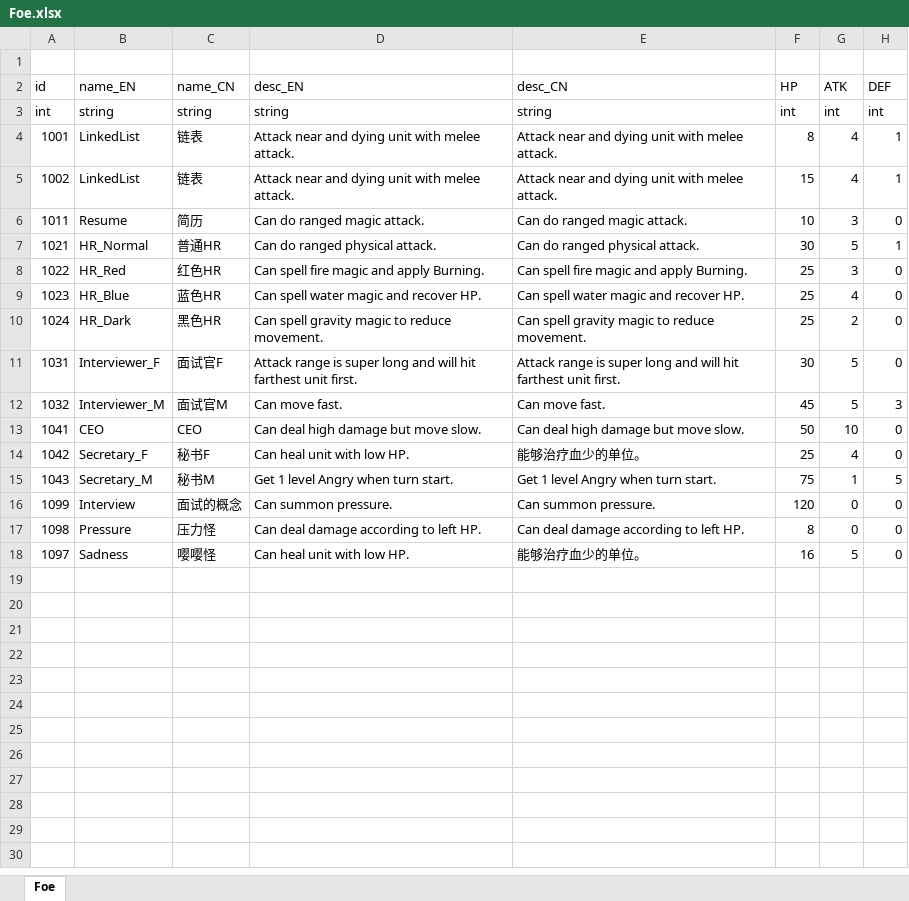
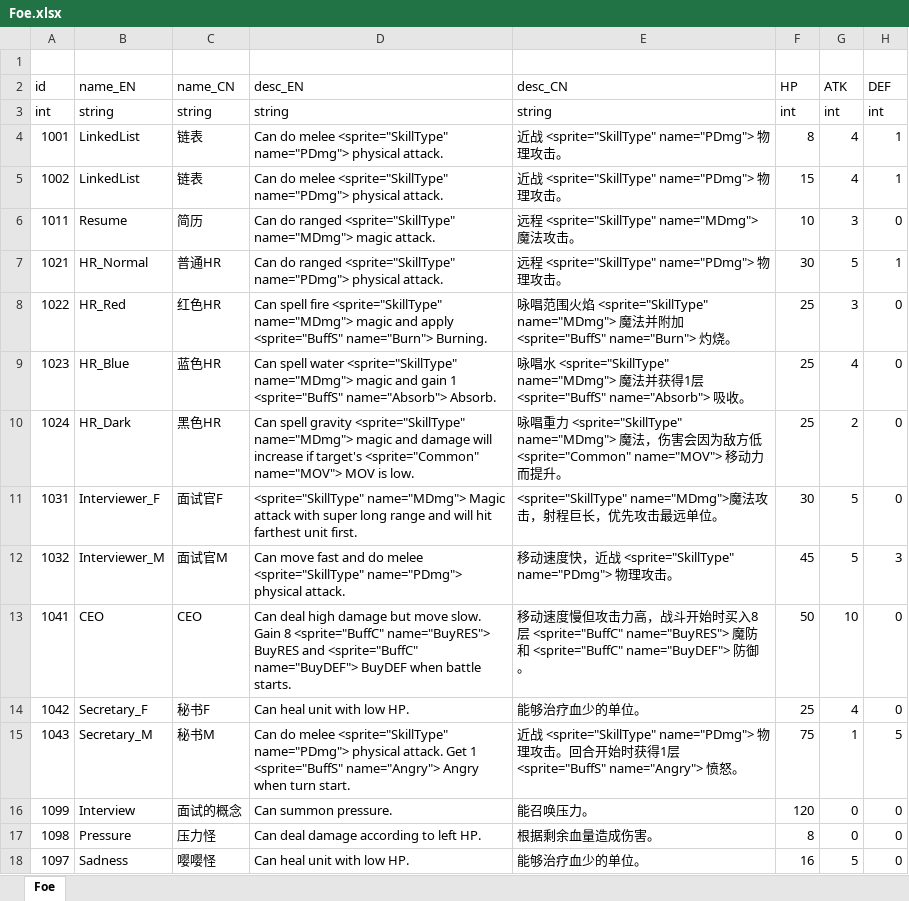
Before and after one commit to LUOHONGPENG/HermitRabbit, an Excel workbook: Assets/Excel/Foe.xlsx, sheet Foe, drawn as a sheet; only a part is shown; values as stored, in another font and other column widths than the file's, no borders; the diff names each change by its address in the sheet, - before the commit and + after, or states it on an @@ line.

```diff
--- a/Assets/Excel/Foe.xlsx (sheet Foe)
+++ b/Assets/Excel/Foe.xlsx (sheet Foe)
-D4:D5 (desc_EN): Attack near and dying unit with melee attack.
+D4:D5 (desc_EN): Can do melee <sprite="SkillType" name="PDmg"> physical attack.
-E4:E5 (desc_CN): Attack near and dying unit with melee attack.
+E4:E5 (desc_CN): 近战 <sprite="SkillType" name="PDmg"> 物理攻击。
-D6 (desc_EN): Can do ranged magic attack.
+D6 (desc_EN): Can do ranged <sprite="SkillType" name="MDmg"> magic attack.
-E6 (desc_CN): Can do ranged magic attack.
+E6 (desc_CN): 远程 <sprite="SkillType" name="MDmg"> 魔法攻击。
-D7 (desc_EN): …do ranged physical attack.
+D7 (desc_EN): …do ranged <sprite="SkillType" name="PDmg"> physical attack.
-E7 (desc_CN): Can do ranged physical attack.
+E7 (desc_CN): 远程 <sprite="SkillType" name="PDmg"> 物理攻击。
-D8 (desc_EN): …spell fire magic and apply Burning.
+D8 (desc_EN): …spell fire <sprite="SkillType" name="MDmg"> magic and apply <sprite="BuffS" name="Burn"> Burning.
-E8 (desc_CN): Can spell fire magic and apply Burning.
+E8 (desc_CN): 咏唱范围火焰 <sprite="SkillType" name="MDmg"> 魔法并附加 <sprite="BuffS" name="Burn"> 灼烧。
-D9 (desc_EN): …spell water magic and recover HP.
+D9 (desc_EN): …spell water <sprite="SkillType" name="MDmg"> magic and gain 1 <sprite="BuffS" name="Absorb"> Absorb.
-E9 (desc_CN): Can spell water magic and recover HP.
+E9 (desc_CN): 咏唱水 <sprite="SkillType" name="MDmg"> 魔法并获得1层 <sprite="BuffS" name="Absorb"> 吸收。
-D10 (desc_EN): …spell gravity magic to reduce movement.
+D10 (desc_EN): …spell gravity <sprite="SkillType" name="MDmg"> magic and damage will increase if target's <sprite="Common" name="MOV"> MOV is low.
-E10 (desc_CN): Can spell gravity magic to reduce movement.
+E10 (desc_CN): 咏唱重力 <sprite="SkillType" name="MDmg"> 魔法，伤害会因为敌方低 <sprite="Common" name="MOV"> 移动力而提升。
-D11 (desc_EN): Attack range is super long and will…
+D11 (desc_EN): <sprite="SkillType" name="MDmg"> Magic attack with super long range and will…
-E11 (desc_CN): Attack range is super long and will hit farthest unit first.
+E11 (desc_CN): <sprite="SkillType" name="MDmg">魔法攻击，射程巨长，优先攻击最远单位。
-D12 (desc_EN): Can move fast.
+D12 (desc_EN): Can move fast and do melee <sprite="SkillType" name="PDmg"> physical attack.
-E12 (desc_CN): Can move fast.
+E12 (desc_CN): 移动速度快，近战 <sprite="SkillType" name="PDmg"> 物理攻击。
-D13 (desc_EN): …move slow.
+D13 (desc_EN): …move slow. Gain 8 <sprite="BuffC" name="BuyRES"> BuyRES and <sprite="BuffC" name="BuyDEF"> BuyDEF when battle starts.
-E13 (desc_CN): Can deal high damage but move slow.
+E13 (desc_CN): 移动速度慢但攻击力高，战斗开始时买入8层 <sprite="BuffC" name="BuyRES"> 魔防和 <sprite="BuffC" name="BuyDEF"> 防御。
-D15 (desc_EN): Get 1 level Angry when…
+D15 (desc_EN): Can do melee <sprite="SkillType" name="PDmg"> physical attack. Get 1 <sprite="BuffS" name="Angry"> Angry when…
-E15 (desc_CN): Get 1 level Angry when turn start.
+E15 (desc_CN): 近战 <sprite="SkillType" name="PDmg"> 物理攻击。回合开始时获得1层 <sprite="BuffS" name="Angry"> 愤怒。
-E16 (desc_CN): Can summon pressure.
+E16 (desc_CN): 能召唤压力。
-E17 (desc_CN): Can deal damage according to left HP.
+E17 (desc_CN): 根据剩余血量造成伤害。
```
Also changed, not shown: Assets/Excel/MapTile.xlsx, Assets/Excel/Skill.xlsx, 5 other files.
